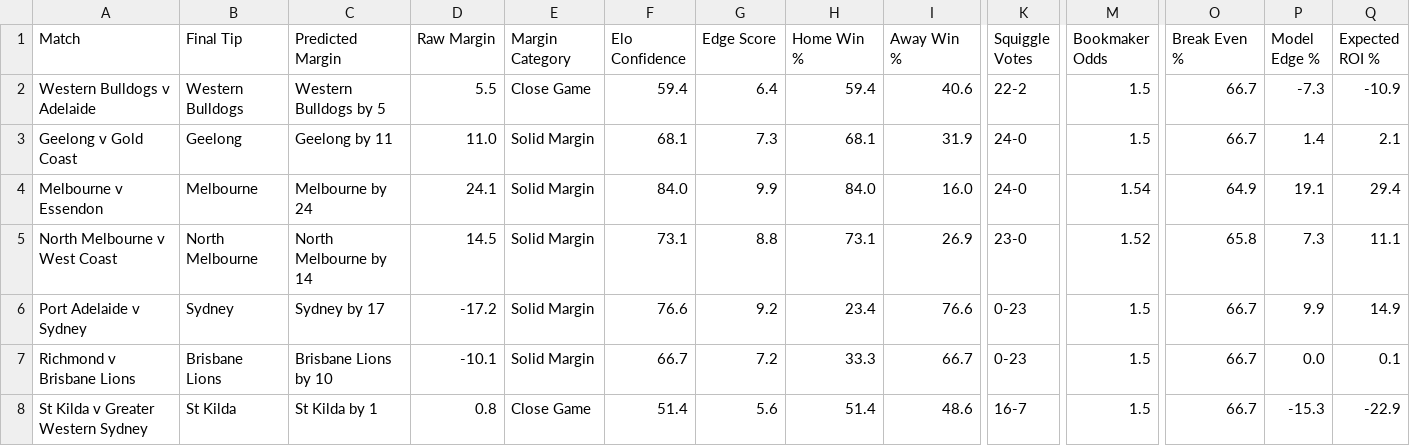
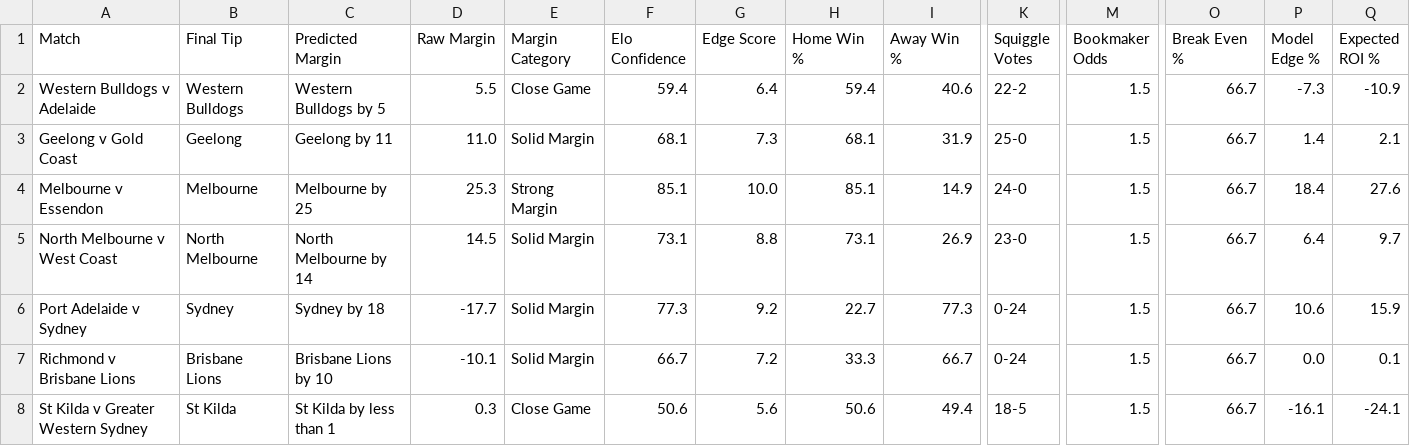
Before and after one commit to Jayken89/sbt-edge-v4-results-roi, a CSV file: outputs/round_14_app_tips.csv, drawn as a sheet; only a part is shown, gaps mark what is left out; the diff names each change by its address in the sheet, - before the commit and + after, or states it on an @@ line.

```diff
--- a/outputs/round_14_app_tips.csv
+++ b/outputs/round_14_app_tips.csv
-K3 (Squiggle Votes): 24-0
+K3 (Squiggle Votes): 25-0
-C4 (Predicted Margin): Melbourne by 24
+C4 (Predicted Margin): Melbourne by 25
-D4 (Raw Margin): 24.1
+D4 (Raw Margin): 25.3
-E4 (Margin Category): Solid Margin
+E4 (Margin Category): Strong Margin
-F4 (Elo Confidence): 84.0
+F4 (Elo Confidence): 85.1
-G4 (Edge Score): 9.9
+G4 (Edge Score): 10.0
-H4 (Home Win %): 84.0
+H4 (Home Win %): 85.1
-I4 (Away Win %): 16.0
+I4 (Away Win %): 14.9
-M4 (Bookmaker Odds): 1.54
+M4 (Bookmaker Odds): 1.5
-O4 (Break Even %): 64.9
+O4 (Break Even %): 66.7
-P4 (Model Edge %): 19.1
+P4 (Model Edge %): 18.4
-Q4 (Expected ROI %): 29.4
+Q4 (Expected ROI %): 27.6
-M5 (Bookmaker Odds): 1.52
+M5 (Bookmaker Odds): 1.5
-O5 (Break Even %): 65.8
+O5 (Break Even %): 66.7
-P5 (Model Edge %): 7.3
+P5 (Model Edge %): 6.4
-Q5 (Expected ROI %): 11.1
+Q5 (Expected ROI %): 9.7
-C6 (Predicted Margin): Sydney by 17
+C6 (Predicted Margin): Sydney by 18
-D6 (Raw Margin): -17.2
+D6 (Raw Margin): -17.7
-F6 (Elo Confidence): 76.6
+F6 (Elo Confidence): 77.3
-H6 (Home Win %): 23.4
+H6 (Home Win %): 22.7
-I6 (Away Win %): 76.6
+I6 (Away Win %): 77.3
-K6:K7 (Squiggle Votes): 0-23
+K6:K7 (Squiggle Votes): 0-24
-P6 (Model Edge %): 9.9
+P6 (Model Edge %): 10.6
-Q6 (Expected ROI %): 14.9
+Q6 (Expected ROI %): 15.9
-C8 (Predicted Margin): St Kilda by 1
+C8 (Predicted Margin): St Kilda by less than 1
-D8 (Raw Margin): 0.8
+D8 (Raw Margin): 0.3
-F8 (Elo Confidence): 51.4
+F8 (Elo Confidence): 50.6
-H8 (Home Win %): 51.4
+H8 (Home Win %): 50.6
-I8 (Away Win %): 48.6
+I8 (Away Win %): 49.4
-K8 (Squiggle Votes): 16-7
+K8 (Squiggle Votes): 18-5
-P8 (Model Edge %): -15.3
+P8 (Model Edge %): -16.1
-Q8 (Expected ROI %): -22.9
+Q8 (Expected ROI %): -24.1
```
Also changed, not shown: outputs/round_14_bet_tracker.csv, 1 other file.
